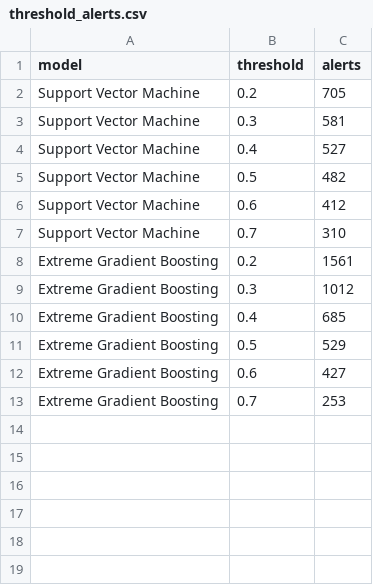
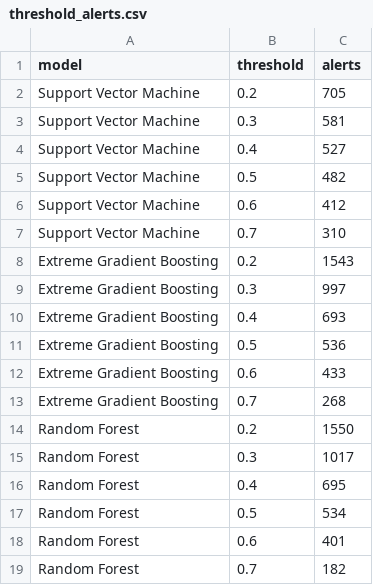
Before and after one commit to juliakozhina2966-cpu/Midterm1_AI_Applications, a CSV file: reports/threshold_alerts.csv, drawn as a sheet.

```diff
--- a/reports/threshold_alerts.csv
+++ b/reports/threshold_alerts.csv
@@ -7,7 +7,13 @@ Support Vector Machine,0.6,412
 Support Vector Machine,0.7,310
-Extreme Gradient Boosting,0.2,1561
-Extreme Gradient Boosting,0.3,1012
-Extreme Gradient Boosting,0.4,685
-Extreme Gradient Boosting,0.5,529
-Extreme Gradient Boosting,0.6,427
-Extreme Gradient Boosting,0.7,253
+Extreme Gradient Boosting,0.2,1543
+Extreme Gradient Boosting,0.3,997
+Extreme Gradient Boosting,0.4,693
+Extreme Gradient Boosting,0.5,536
+Extreme Gradient Boosting,0.6,433
+Extreme Gradient Boosting,0.7,268
+Random Forest,0.2,1550
+Random Forest,0.3,1017
+Random Forest,0.4,695
+Random Forest,0.5,534
+Random Forest,0.6,401
+Random Forest,0.7,182
```
Also changed, not shown: reports/Credit_Review_Top450.csv, reports/innovation_cost_curve.csv, 12 other files.
